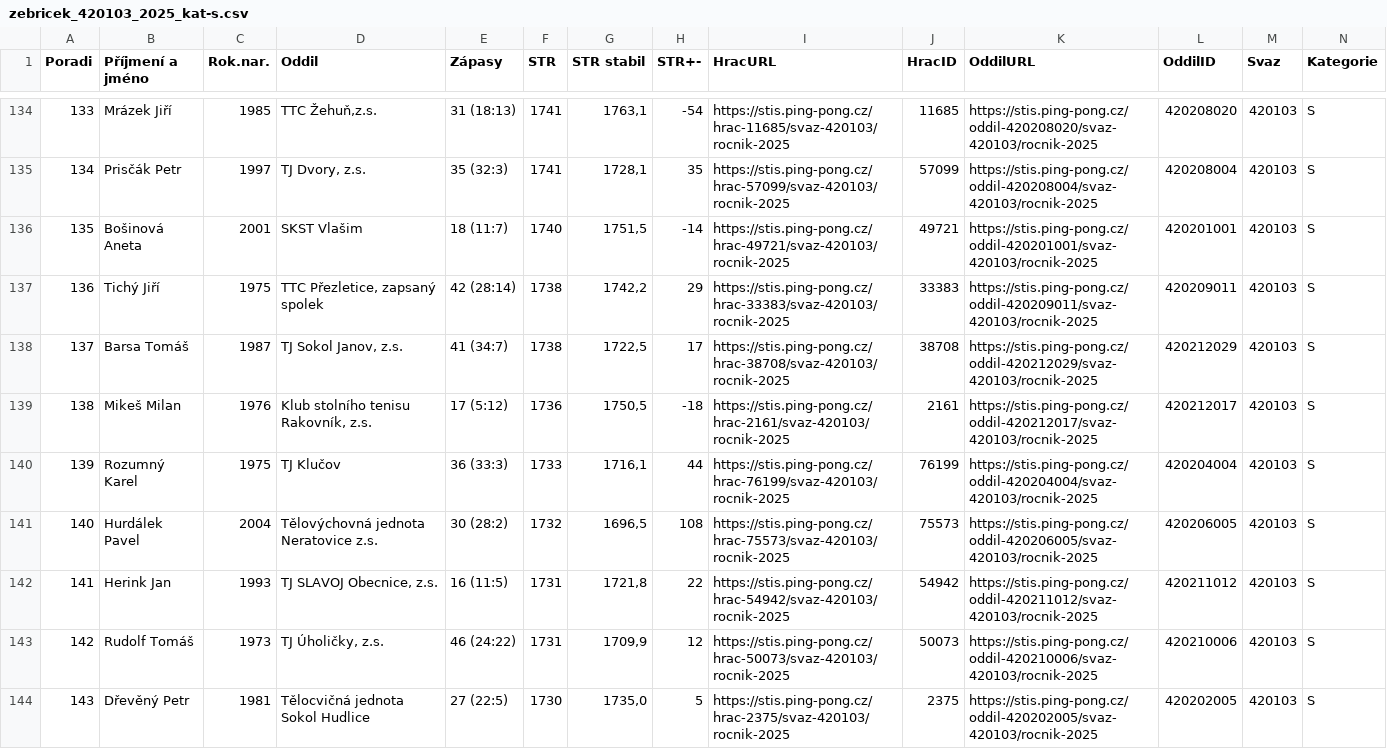
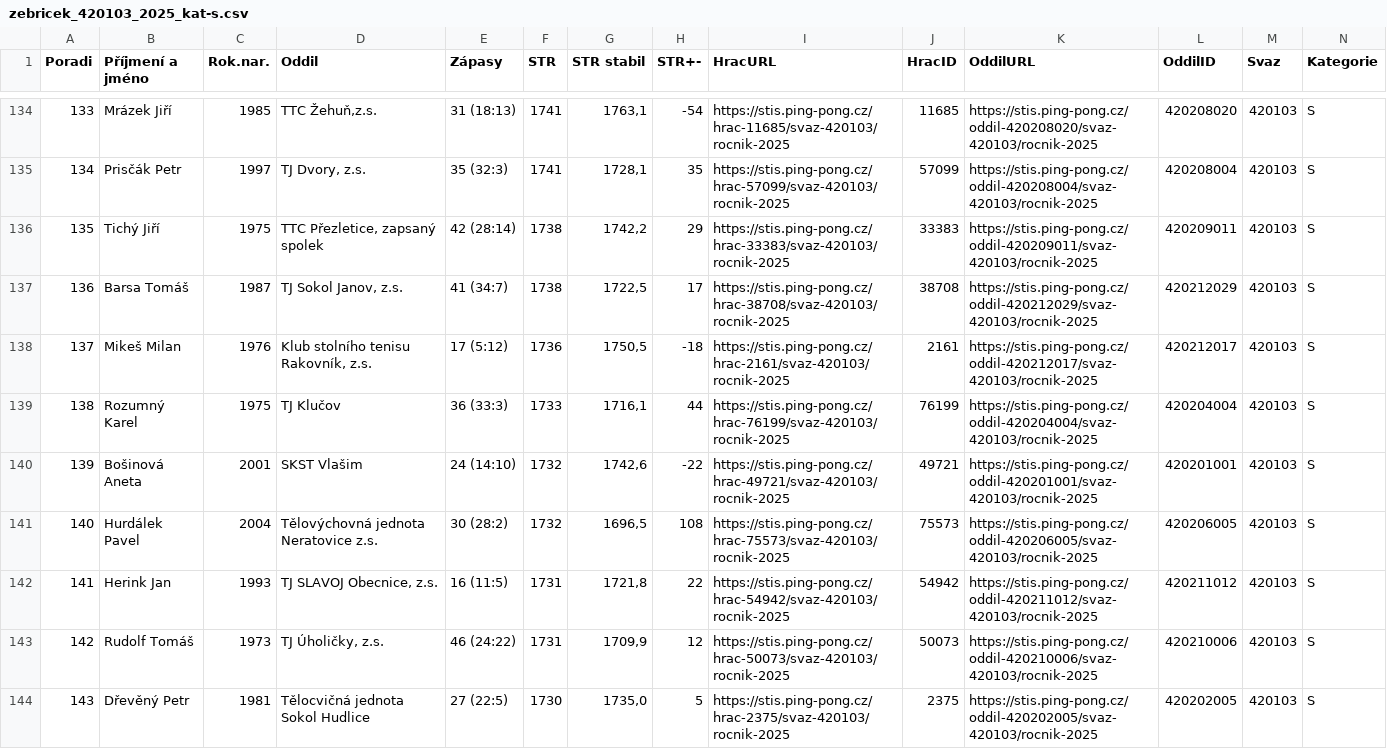
Before and after one commit to dvojtech/stis-soupisky, a CSV file: data/zebricek_420103_2025_kat-s.csv, drawn as a sheet; only a part is shown, gaps mark what is left out; removed rows and columns are numbered as before the commit, all else as after; rows hold the shown columns only; the diff names each change by its address in the sheet, - before the commit and + after, or states it on an @@ line.

```diff
--- a/data/zebricek_420103_2025_kat-s.csv
+++ b/data/zebricek_420103_2025_kat-s.csv
-row 136: 135 | Bošinová Aneta | 2001 | SKST Vlašim | 18 (11:7) | 1740 | 1751,5 | -14 | https://stis.ping-pong.cz/hrac-49721/svaz-420103/rocnik-2025 | 49721 | https://stis.ping-pong.cz/oddil-420201001/svaz-420103/rocnik-2025 | 420201001 | 420103 | S
-A136 (Poradi): 136
+A136 (Poradi): 135
-A137 (Poradi): 137
+A137 (Poradi): 136
-A138 (Poradi): 138
+A138 (Poradi): 137
-A139 (Poradi): 139
+A139 (Poradi): 138
+row 140: 139 | Bošinová Aneta | 2001 | SKST Vlašim | 24 (14:10) | 1732 | 1742,6 | -22 | https://stis.ping-pong.cz/hrac-49721/svaz-420103/rocnik-2025 | 49721 | https://stis.ping-pong.cz/oddil-420201001/svaz-420103/rocnik-2025 | 420201001 | 420103 | S
```
Also changed, not shown: data/zebricek_420210_2025_kat-s.csv.
